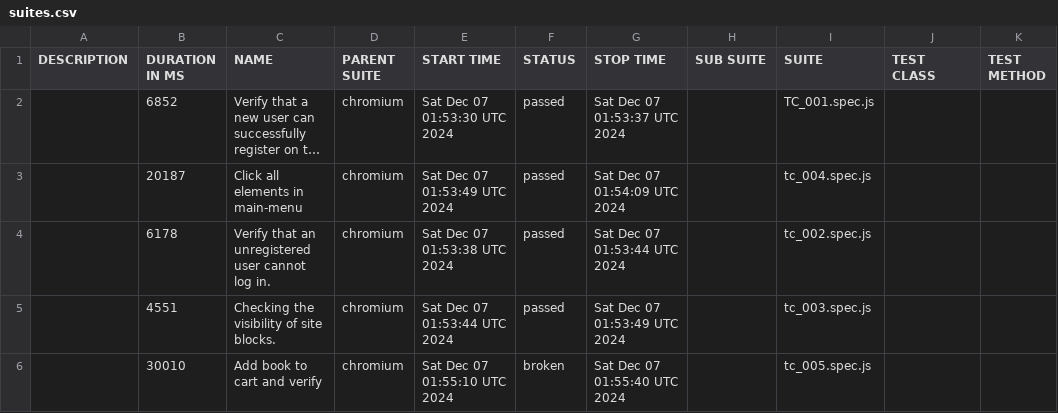
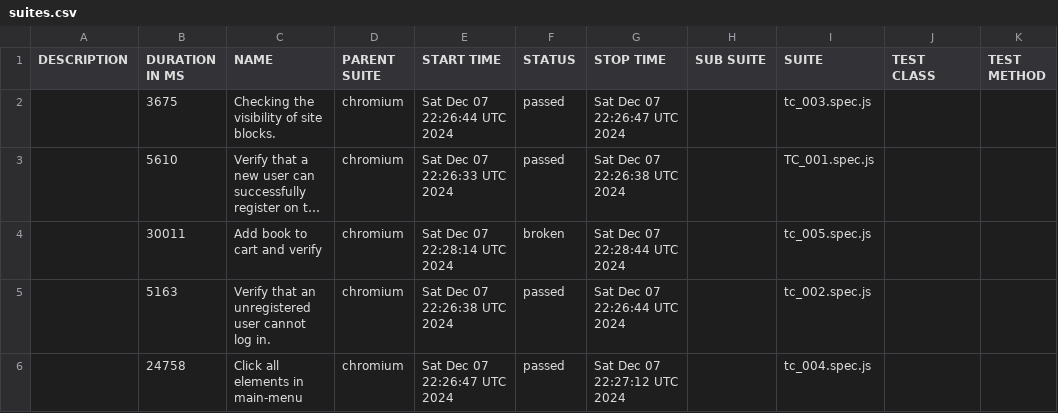
Before and after one commit to gadiim/01.10.24_playwright_test_project, a CSV file: data/suites.csv, drawn as a sheet; long unchanged cells end in …; removed rows and columns are numbered as before the commit, all else as after; the diff names each change by its address in the sheet, - before the commit and + after, or states it on an @@ line.

```diff
--- a/data/suites.csv
+++ b/data/suites.csv
+row 2:  | 3675 | Checking the visibility of site blocks. | chromium | Sat Dec 07 22:26:44 UTC 2024 | passed | Sat Dec 07 22:26:47 UTC 2024 |  | tc_003.spec.js
-B3 (DURATION IN MS): 6852
+B3 (DURATION IN MS): 5610
-E3 (START TIME): Sat Dec 07 01:53:30 UTC 2024
+E3 (START TIME): Sat Dec 07 22:26:33 UTC 2024
-G3 (STOP TIME): Sat Dec 07 01:53:37 UTC 2024
+G3 (STOP TIME): Sat Dec 07 22:26:38 UTC 2024
-row 3:  | 20187 | Click all elements in main-menu | chromium | Sat Dec 07 01:53:49 UTC 2024 | passed | Sat Dec 07 01:54:09 UTC 2024 |  | tc_004.spec.js
+row 4:  | 30011 | Add book to cart and verify | chromium | Sat Dec 07 22:28:14 UTC 2024 | broken | Sat Dec 07 22:28:44 UTC 2024 |  | tc_005.spec.js
-B5 (DURATION IN MS): 6178
+B5 (DURATION IN MS): 5163
-E5 (START TIME): Sat Dec 07 01:53:38 UTC 2024
+E5 (START TIME): Sat Dec 07 22:26:38 UTC 2024
-G5 (STOP TIME): Sat Dec 07 01:53:44 UTC 2024
+G5 (STOP TIME): Sat Dec 07 22:26:44 UTC 2024
-B6 (DURATION IN MS): 4551
+B6 (DURATION IN MS): 24758
-C6 (NAME): Checking the visibility of site blocks.
+C6 (NAME): Click all elements in main-menu
-E6 (START TIME): Sat Dec 07 01:53:44 UTC 2024
+E6 (START TIME): Sat Dec 07 22:26:47 UTC 2024
-G6 (STOP TIME): Sat Dec 07 01:53:49 UTC 2024
+G6 (STOP TIME): Sat Dec 07 22:27:12 UTC 2024
-I6 (SUITE): tc_003.spec.js
+I6 (SUITE): tc_004.spec.js
-row 6:  | 30010 | Add book to cart and verify | chromium | Sat Dec 07 01:55:10 UTC 2024 | broken | Sat Dec 07 01:55:40 UTC 2024 |  | tc_005.spec.js
```
Also changed, not shown: 31 other files.
